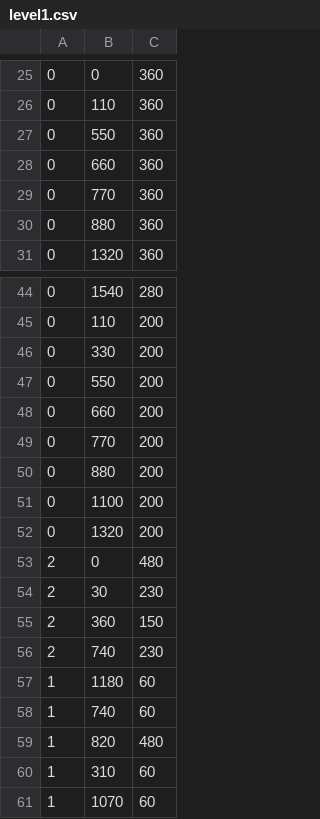
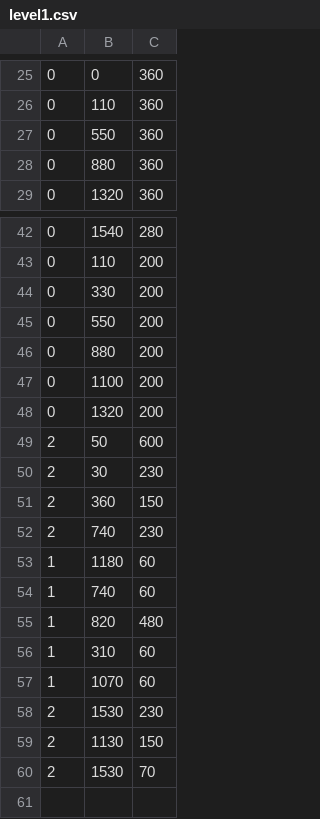
Before and after one commit to RogerJanusiak/Over_Gravity-Distribution, a CSV file: resources/levels/level1.csv, drawn as a sheet; only a part is shown, gaps mark what is left out.

Commit message:
updated level

```diff
--- a/resources/levels/level1.csv
+++ b/resources/levels/level1.csv
@@ -27,4 +27,2 @@
 0,550,360
-0,660,360
-0,770,360
 0,880,360
@@ -47,4 +45,2 @@
 0,550,200
-0,660,200
-0,770,200
 0,880,200
@@ -52,3 +48,3 @@
 0,1320,200
-2,0,480
+2,50,600
 2,30,230
@@ -61 +57,4 @@
 1,1070,60
+2,1530,230
+2,1130,150
+2,1530,70
```
Also changed, not shown: 1 other file.
